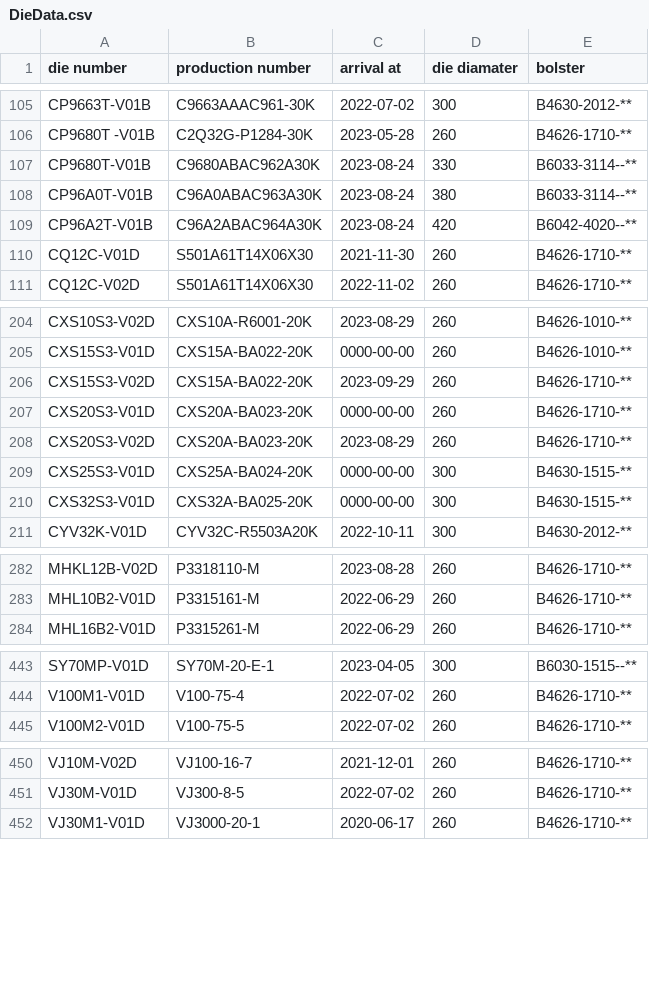
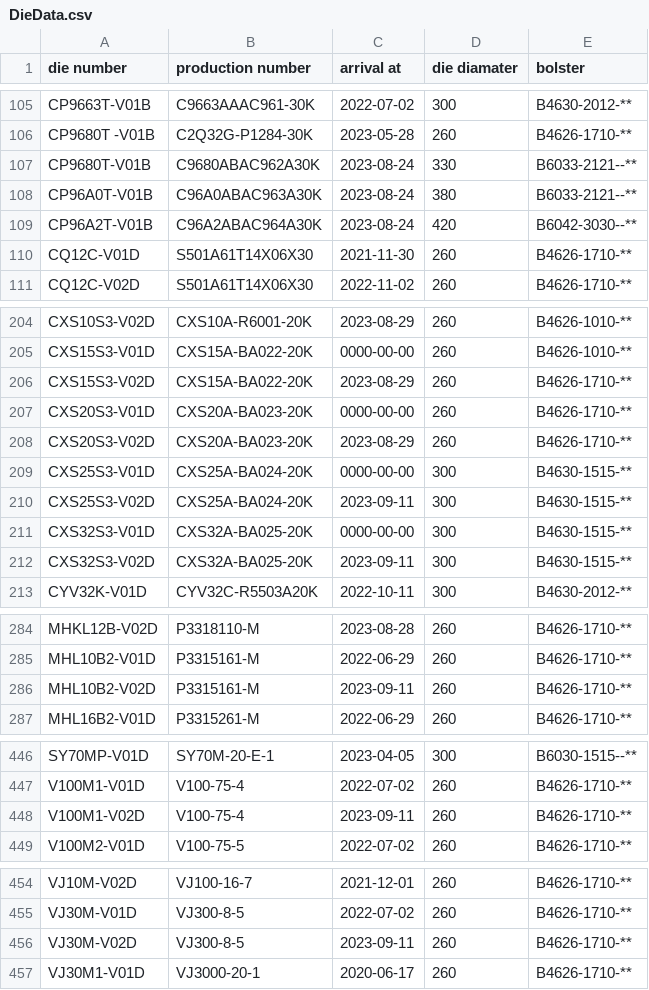
Before and after one commit to MVC0712/exd11, a CSV file: download/DieData.csv, drawn as a sheet; only a part is shown, gaps mark what is left out; the diff covers the shown part only.

```diff
--- a/download/DieData.csv
+++ b/download/DieData.csv
@@ -106,5 +106,5 @@ CP9663T-V01B,C9663AAAC961-30K,2022-07-02,300,B4630-2012-**
 "CP9680T -V01B",C2Q32G-P1284-30K,2023-05-28,260,B4626-1710-**
-CP9680T-V01B,C9680ABAC962A30K,2023-08-24,330,B6033-3114--**
-CP96A0T-V01B,C96A0ABAC963A30K,2023-08-24,380,B6033-3114--**
-CP96A2T-V01B,C96A2ABAC964A30K,2023-08-24,420,B6042-4020--**
+CP9680T-V01B,C9680ABAC962A30K,2023-08-24,330,B6033-2121--**
+CP96A0T-V01B,C96A0ABAC963A30K,2023-08-24,380,B6033-2121--**
+CP96A2T-V01B,C96A2ABAC964A30K,2023-08-24,420,B6042-3030--**
 CQ12C-V01D,S501A61T14X06X30,2021-11-30,260,B4626-1710-**
@@ -205,3 +205,3 @@ CXS10S3-V02D,CXS10A-R6001-20K,2023-08-29,260,B4626-1010-**
 CXS15S3-V01D,CXS15A-BA022-20K,0000-00-00,260,B4626-1010-**
-CXS15S3-V02D,CXS15A-BA022-20K,2023-09-29,260,B4626-1710-**
+CXS15S3-V02D,CXS15A-BA022-20K,2023-08-29,260,B4626-1710-**
 CXS20S3-V01D,CXS20A-BA023-20K,0000-00-00,260,B4626-1710-**
@@ -209,3 +209,5 @@ CXS20S3-V02D,CXS20A-BA023-20K,2023-08-29,260,B4626-1710-**
 CXS25S3-V01D,CXS25A-BA024-20K,0000-00-00,300,B4630-1515-**
+CXS25S3-V02D,CXS25A-BA024-20K,2023-09-11,300,B4630-1515-**
 CXS32S3-V01D,CXS32A-BA025-20K,0000-00-00,300,B4630-1515-**
+CXS32S3-V02D,CXS32A-BA025-20K,2023-09-11,300,B4630-1515-**
 CYV32K-V01D,CYV32C-R5503A20K,2022-10-11,300,B4630-2012-**
@@ -283,2 +285,3 @@ MHKL12B-V02D,P3318110-M,2023-08-28,260,B4626-1710-**
 MHL10B2-V01D,P3315161-M,2022-06-29,260,B4626-1710-**
+MHL10B2-V02D,P3315161-M,2023-09-11,260,B4626-1710-**
 MHL16B2-V01D,P3315261-M,2022-06-29,260,B4626-1710-**
@@ -444,2 +447,3 @@ SY70MP-V01D,SY70M-20-E-1,2023-04-05,300,B6030-1515--**
 V100M1-V01D,V100-75-4,2022-07-02,260,B4626-1710-**
+V100M1-V02D,V100-75-4,2023-09-11,260,B4626-1710-**
 V100M2-V01D,V100-75-5,2022-07-02,260,B4626-1710-**
@@ -451,2 +455,3 @@ VJ10M-V02D,VJ100-16-7,2021-12-01,260,B4626-1710-**
 VJ30M-V01D,VJ300-8-5,2022-07-02,260,B4626-1710-**
+VJ30M-V02D,VJ300-8-5,2023-09-11,260,B4626-1710-**
 VJ30M1-V01D,VJ3000-20-1,2020-06-17,260,B4626-1710-**
```
Also changed, not shown: 11 edited cells elsewhere in this file, download/Notpress.csv, download/Plan.csv, 20 other files.
